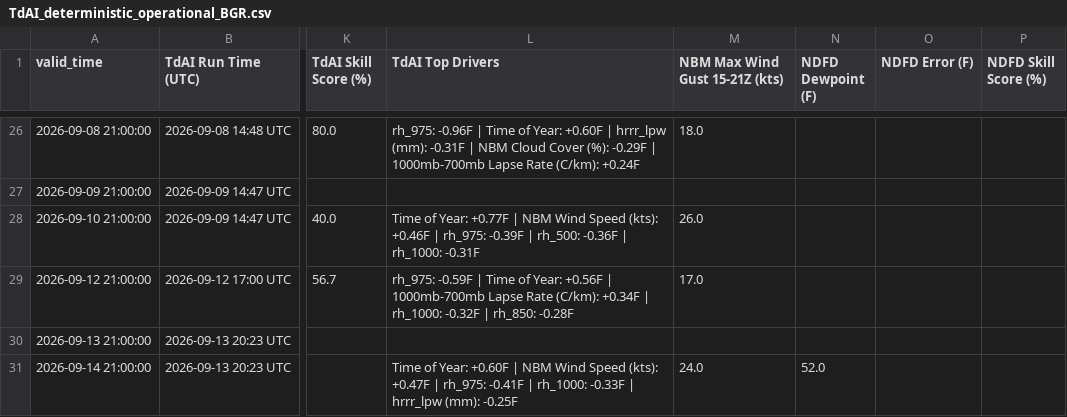
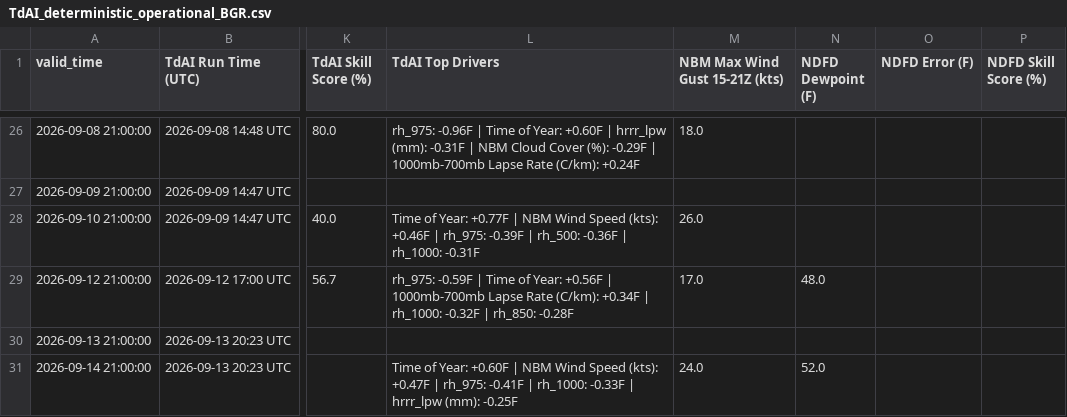
Before and after one commit to sean838432/TdAI, a CSV file: deterministic_output/TdAI_deterministic_operational_BGR.csv, drawn as a sheet; only a part is shown, gaps mark what is left out; the diff names each change by its address in the sheet, - before the commit and + after, or states it on an @@ line.

Commit message:
Entered previous day's NDFD values for testing

```diff
--- a/deterministic_output/TdAI_deterministic_operational_BGR.csv
+++ b/deterministic_output/TdAI_deterministic_operational_BGR.csv
-N29 (NDFD Dewpoint (F)): (empty)
+N29 (NDFD Dewpoint (F)): 48.0
```
Also changed, not shown: deterministic_output/TdAI_deterministic_operational_CAR.csv, deterministic_output/TdAI_deterministic_operational_FVE.csv, 3 other files.
